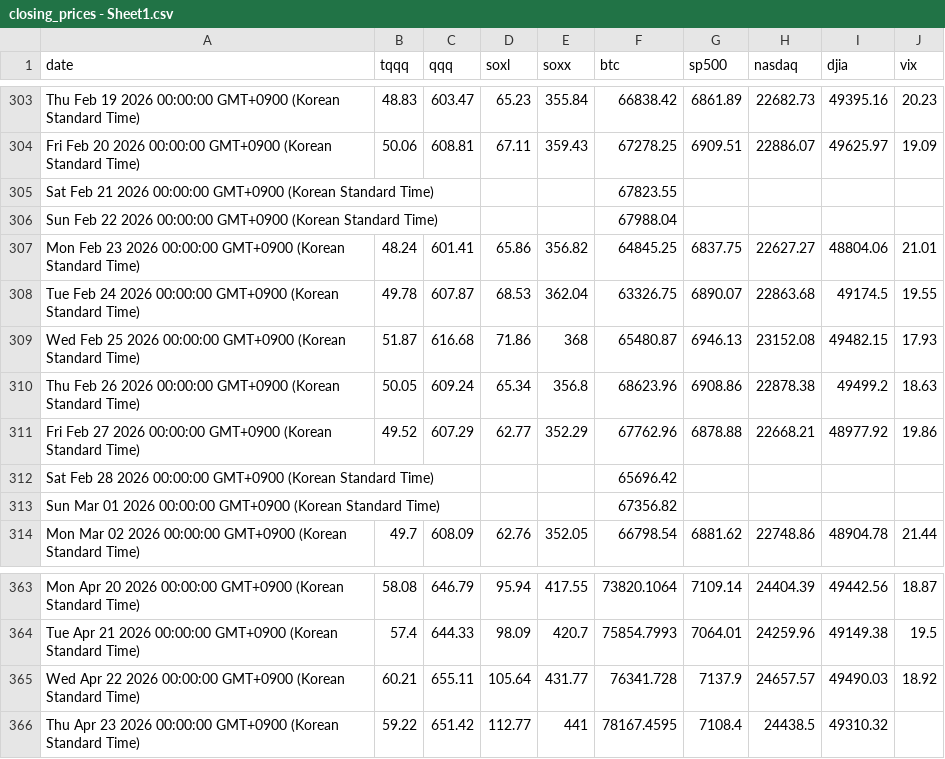
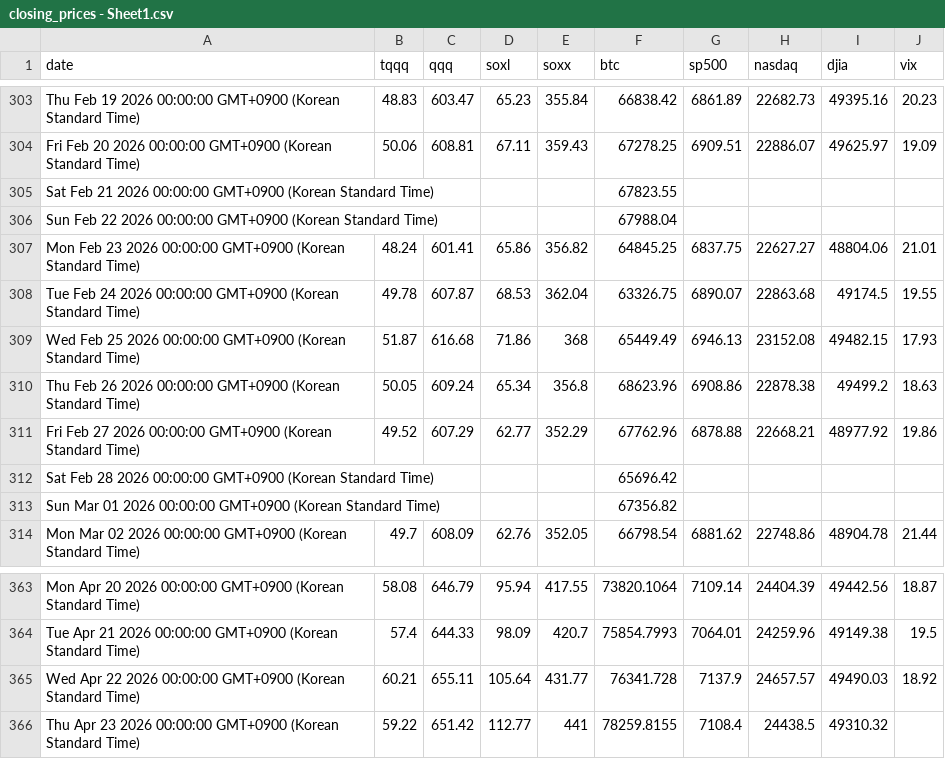
Before and after one commit to lemy38/market-prices, a CSV file: closing_prices - Sheet1.csv, drawn as a sheet; only a part is shown, gaps mark what is left out.

Commit message:
Update closing prices

```diff
--- a/closing_prices - Sheet1.csv
+++ b/closing_prices - Sheet1.csv
@@ -308,3 +308,3 @@ Mon Feb 23 2026 00:00:00 GMT+0900 (Korean Standard Time),48.24,601.41,65.86,356.
 Tue Feb 24 2026 00:00:00 GMT+0900 (Korean Standard Time),49.78,607.87,68.53,362.04,63326.75,6890.07,22863.68,49174.5,19.55
-Wed Feb 25 2026 00:00:00 GMT+0900 (Korean Standard Time),51.87,616.68,71.86,368,65480.87,6946.13,23152.08,49482.15,17.93
+Wed Feb 25 2026 00:00:00 GMT+0900 (Korean Standard Time),51.87,616.68,71.86,368,65449.49,6946.13,23152.08,49482.15,17.93
 Thu Feb 26 2026 00:00:00 GMT+0900 (Korean Standard Time),50.05,609.24,65.34,356.8,68623.96,6908.86,22878.38,49499.2,18.63
@@ -365,2 +365,2 @@ Tue Apr 21 2026 00:00:00 GMT+0900 (Korean Standard Time),57.4,644.33,98.09,420.7
 Wed Apr 22 2026 00:00:00 GMT+0900 (Korean Standard Time),60.21,655.11,105.64,431.77,76341.728,7137.9,24657.57,49490.03,18.92
-Thu Apr 23 2026 00:00:00 GMT+0900 (Korean Standard Time),59.22,651.42,112.77,441,78167.4595,7108.4,24438.5,49310.32,
+Thu Apr 23 2026 00:00:00 GMT+0900 (Korean Standard Time),59.22,651.42,112.77,441,78259.8155,7108.4,24438.5,49310.32,
```
